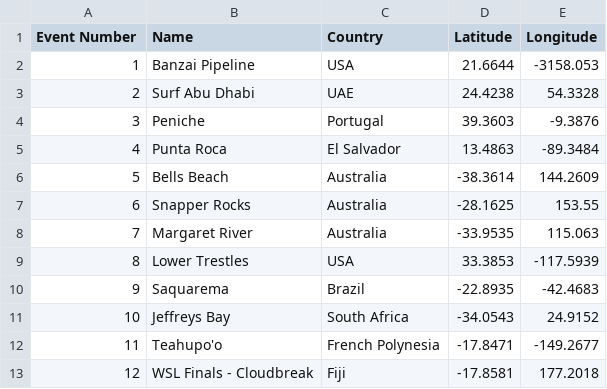
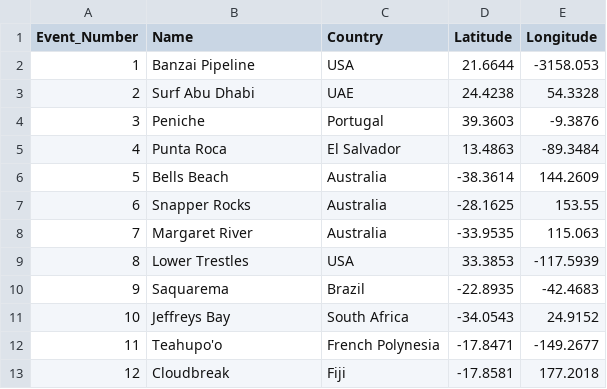
Before and after one commit to Lachlan-Casey/Assignment2, a CSV file: wsl_event_location.csv, drawn as a sheet.

Commit message:
Update wsl_event_location.csv

```diff
--- a/wsl_event_location.csv
+++ b/wsl_event_location.csv
@@ -1,2 +1,2 @@
-Event Number ,Name,Country,Latitude,Longitude
+Event_Number ,Name,Country,Latitude,Longitude
 1,Banzai Pipeline,USA,21.6644,-3158.053
@@ -12,2 +12,2 @@
 11,Teahupo'o,French Polynesia,-17.8471,-149.2677
-12,WSL Finals - Cloudbreak,Fiji,-17.8581,177.2018
+12,Cloudbreak,Fiji,-17.8581,177.2018
```
